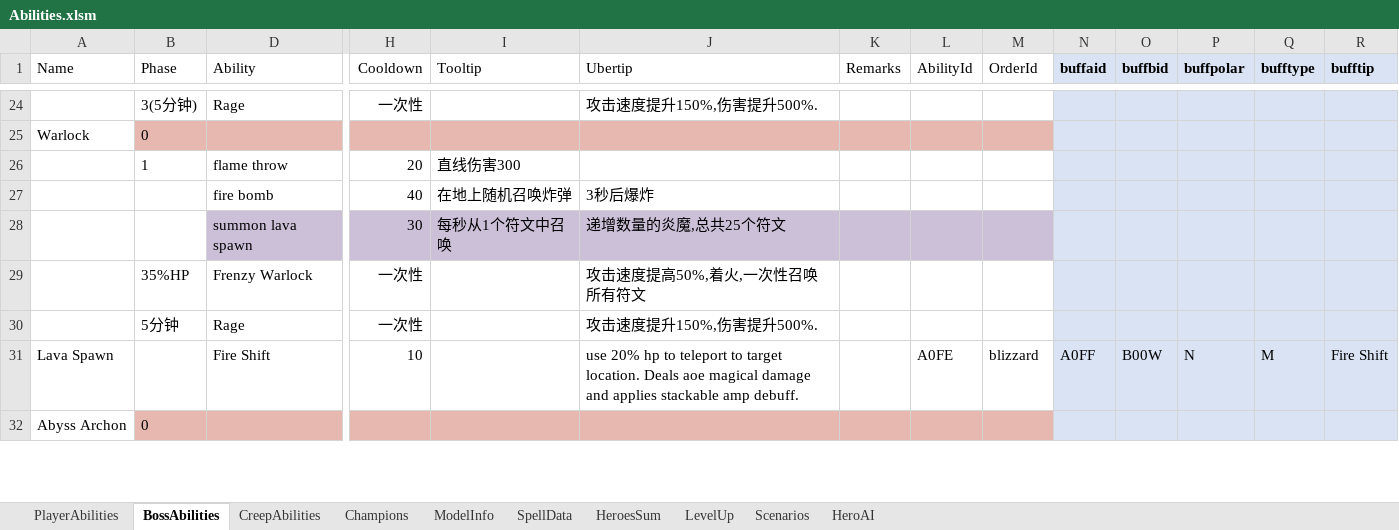
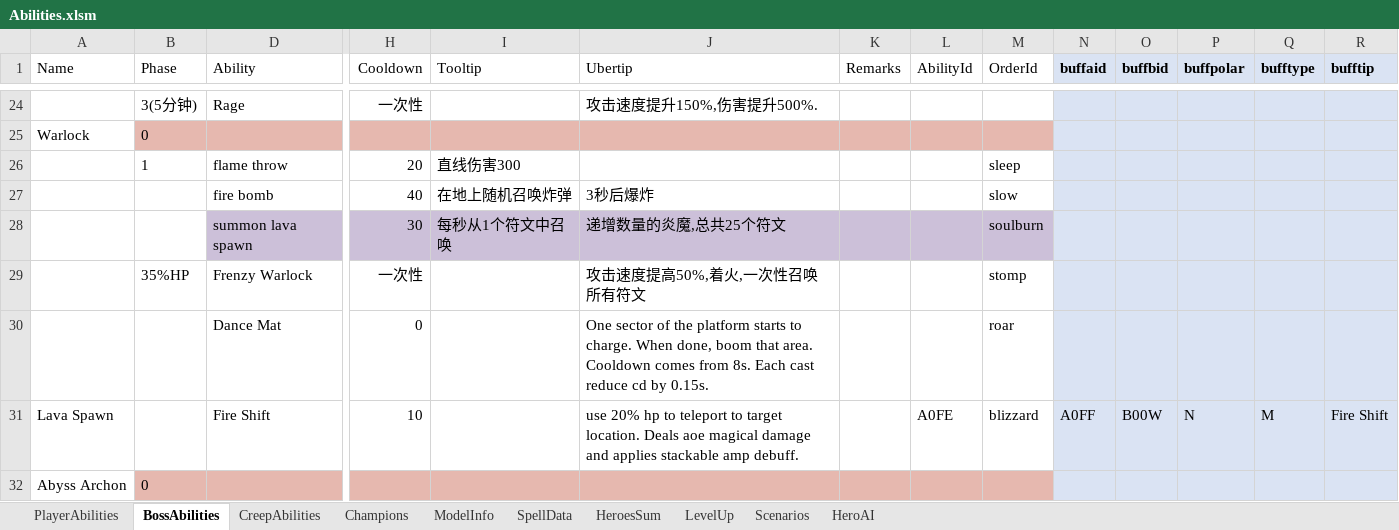
Before and after one commit to yatyricky/Zulaman-WE, an Excel workbook: assets/data/Abilities.xlsm, sheet BossAbilities, drawn as a sheet; only a part is shown, gaps mark what is left out; values as stored, in another font and other column widths than the file's, no borders; conditional formats not drawn; removed rows and columns are numbered as before the commit, all else as after; rows hold the shown columns only; the diff names each change by its address in the sheet, - before the commit and + after, or states it on an @@ line.

Commit message:
- Added AI for Fire Shift - AI adjustment for Warlock - Lava Spawn will only cast Fire Shift when HP is over 30% - Reduced Warlock melee attack damage, from 1000 - 1500 to 600 - 900 - Flame Throw now has 20s cooldown, instead of 5 s - GetUnitNameEx perform null check now - [Bug Fix]Flame Throw can be reflected properly now

```diff
--- a/assets/data/Abilities.xlsm (sheet BossAbilities)
+++ b/assets/data/Abilities.xlsm (sheet BossAbilities)
-M26 (OrderId): (empty)
+M26 (OrderId): sleep
-M27 (OrderId): (empty)
+M27 (OrderId): slow
-M28 (OrderId): (empty)
+M28 (OrderId): soulburn
-M29 (OrderId): (empty)
+M29 (OrderId): stomp
-row 30:  | 5分钟 | Rage | 一次性 |  | 攻击速度提升150%,伤害提升500%.
+row 30:  |  | Dance Mat | 0 |  | One sector of the platform starts to charge. When done, boom that area. Cooldown comes from 8s. Each cast reduce cd by 0.15s. |  |  | roar
```
Also changed, not shown: sheet SpellData, sheet ModelInfo, 12 other files.
